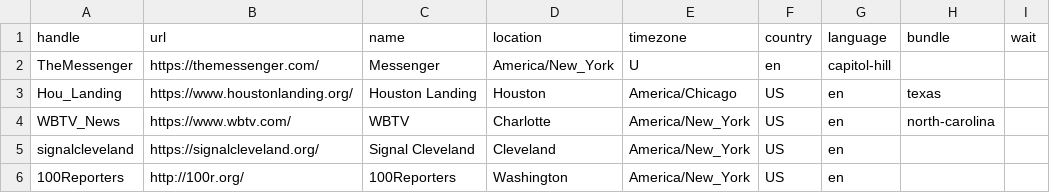
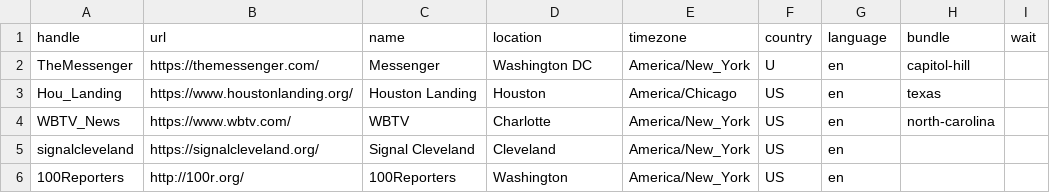
Before and after one commit to anirvan/news-homepages, a CSV file: newshomepages/sources/sites.csv, drawn as a sheet; only a part is shown.

Commit message:
Update sites.csv

```diff
--- a/newshomepages/sources/sites.csv
+++ b/newshomepages/sources/sites.csv
@@ -1,3 +1,3 @@
 handle,url,name,location,timezone,country,language,bundle,wait
-TheMessenger,https://themessenger.com/,Messenger,America/New_York,U,en,capitol-hill,
+TheMessenger,https://themessenger.com/,Messenger,Washington DC,America/New_York,U,en,capitol-hill,
 Hou_Landing,https://www.houstonlanding.org/,Houston Landing,Houston,America/Chicago,US,en,texas,
```
